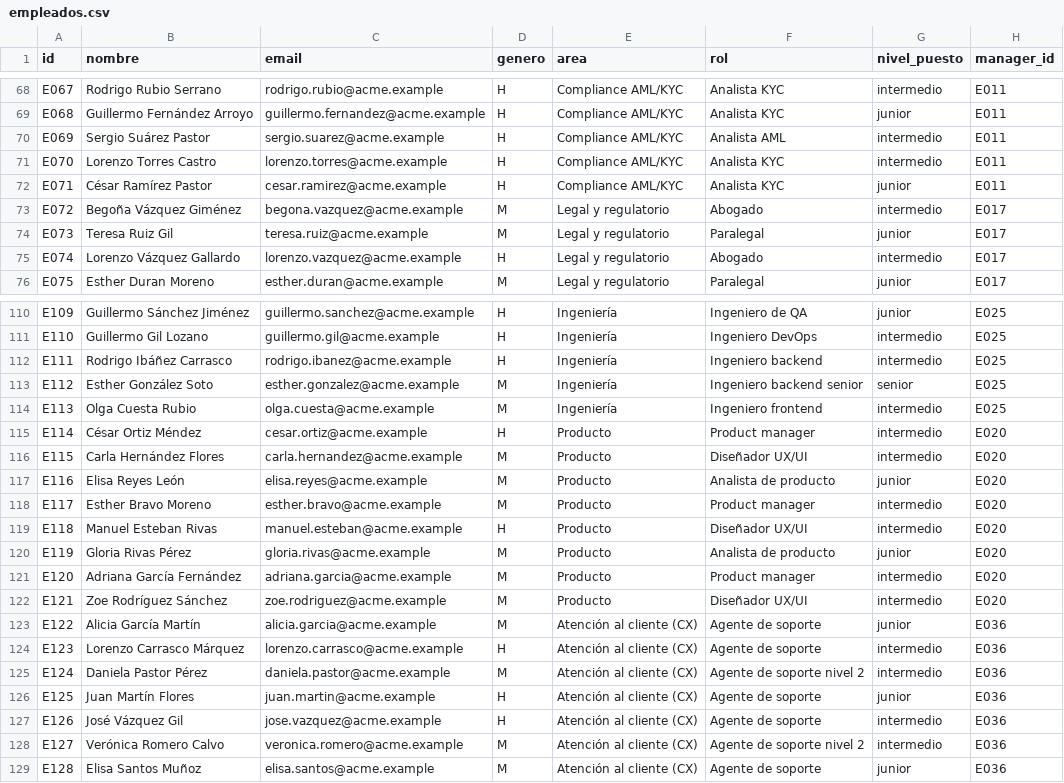
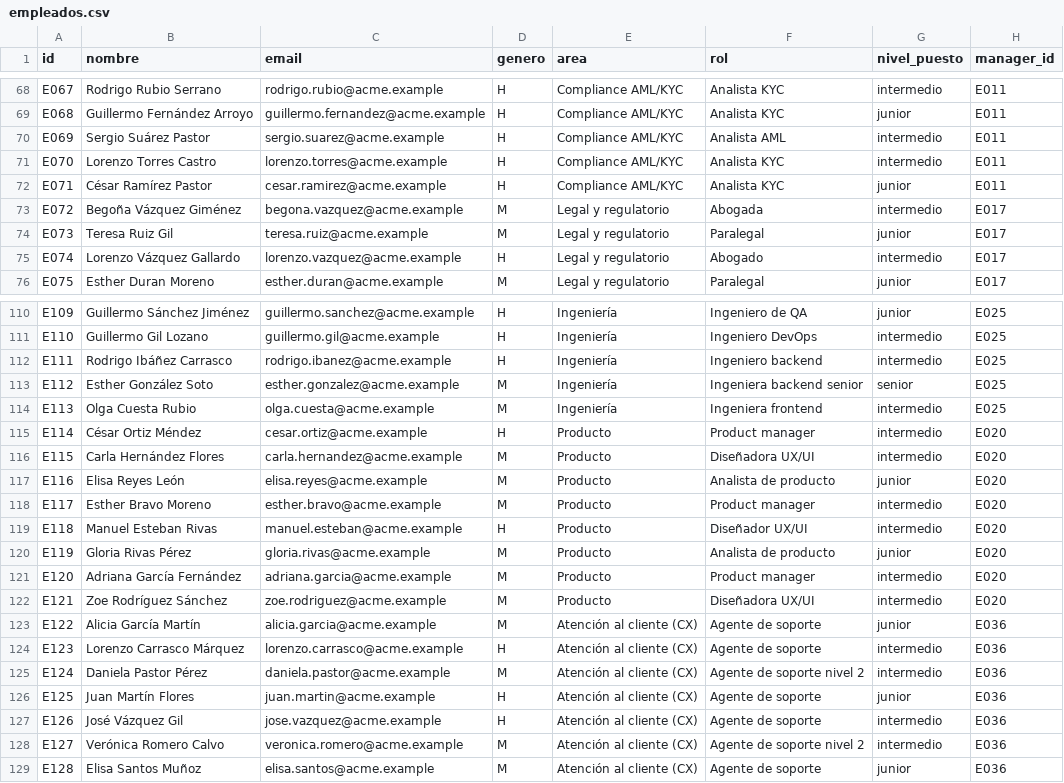
Before and after one commit to andfermen/People-OS-ACME, a CSV file: datos/empleados.csv, drawn as a sheet; only a part is shown, gaps mark what is left out; the diff covers the shown part only; the diff names each change by its address in the sheet, - before the commit and + after, or states it on an @@ line.

```diff
--- a/datos/empleados.csv
+++ b/datos/empleados.csv
-F73 (rol): Abogado
+F73 (rol): Abogada
-F113 (rol): Ingeniero backend senior
+F113 (rol): Ingeniera backend senior
-F114 (rol): Ingeniero frontend
+F114 (rol): Ingeniera frontend
-F116 (rol): Diseñador UX/UI
+F116 (rol): Diseñadora UX/UI
-F122 (rol): Diseñador UX/UI
+F122 (rol): Diseñadora UX/UI
```
Also changed, not shown: 11 edited cells elsewhere in this file, salidas/sheets/empleados.csv, 1 other file.
